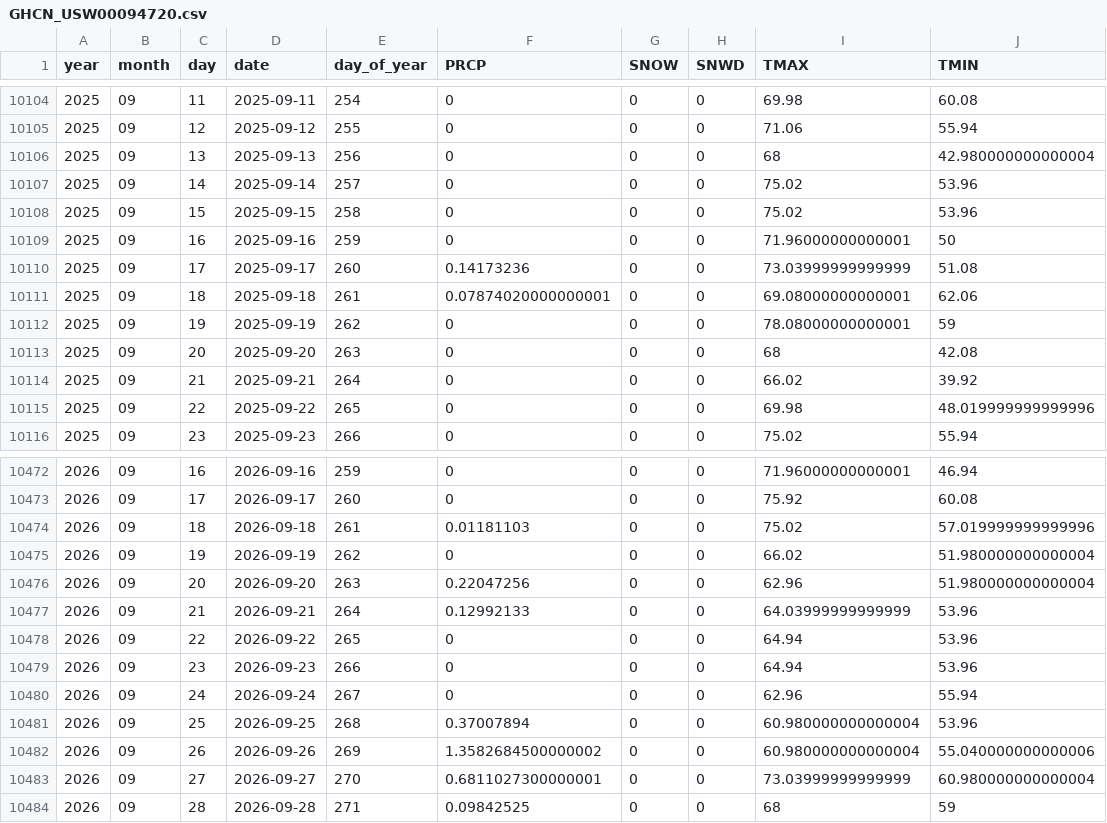
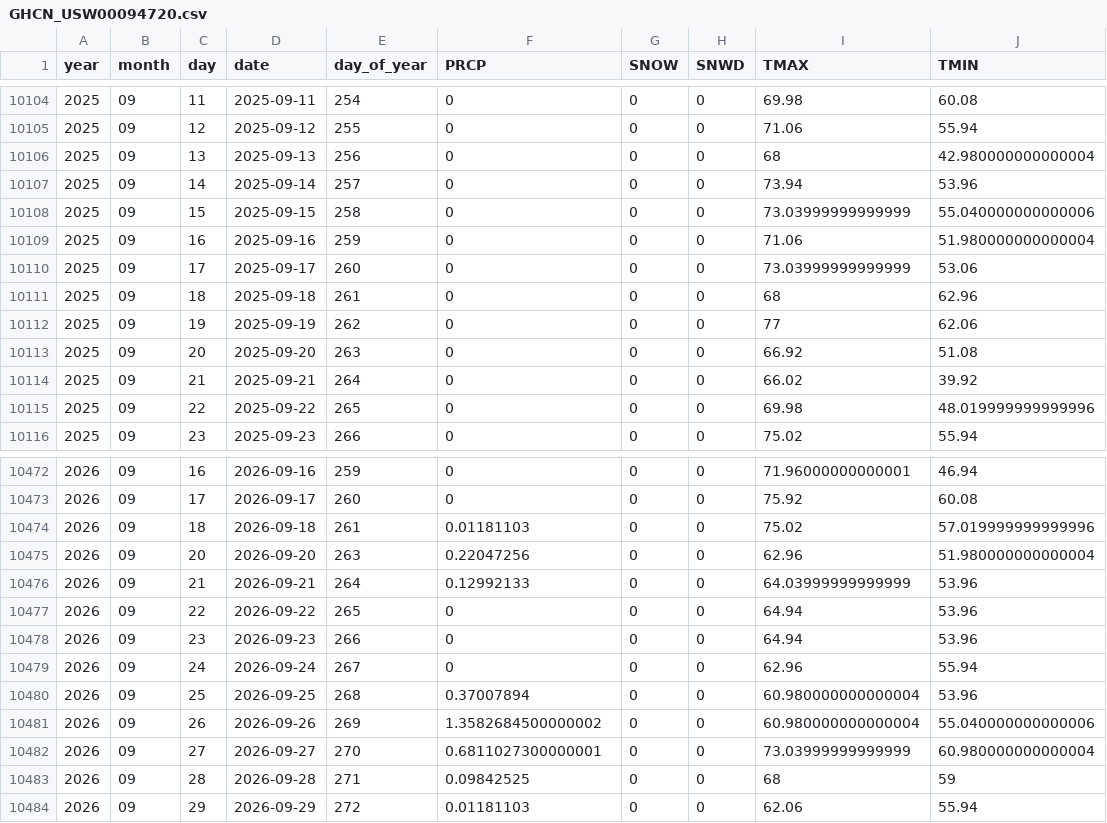
Before and after one commit to Colinifer/weather, a CSV file: data/GHCN_USW00094720.csv, drawn as a sheet; only a part is shown, gaps mark what is left out.

```diff
--- a/data/GHCN_USW00094720.csv
+++ b/data/GHCN_USW00094720.csv
@@ -10106,9 +10106,9 @@ year,month,day,date,day_of_year,PRCP,SNOW,SNWD,TMAX,TMIN
 2025,09,13,2025-09-13,256,0,0,0,68,42.980000000000004
-2025,09,14,2025-09-14,257,0,0,0,75.02,53.96
-2025,09,15,2025-09-15,258,0,0,0,75.02,53.96
-2025,09,16,2025-09-16,259,0,0,0,71.96000000000001,50
-2025,09,17,2025-09-17,260,0.14173236,0,0,73.03999999999999,51.08
-2025,09,18,2025-09-18,261,0.07874020000000001,0,0,69.08000000000001,62.06
-2025,09,19,2025-09-19,262,0,0,0,78.08000000000001,59
-2025,09,20,2025-09-20,263,0,0,0,68,42.08
+2025,09,14,2025-09-14,257,0,0,0,73.94,53.96
+2025,09,15,2025-09-15,258,0,0,0,73.03999999999999,55.040000000000006
+2025,09,16,2025-09-16,259,0,0,0,71.06,51.980000000000004
+2025,09,17,2025-09-17,260,0,0,0,73.03999999999999,53.06
+2025,09,18,2025-09-18,261,0,0,0,68,62.96
+2025,09,19,2025-09-19,262,0,0,0,77,62.06
+2025,09,20,2025-09-20,263,0,0,0,66.92,51.08
 2025,09,21,2025-09-21,264,0,0,0,66.02,39.92
@@ -10474,3 +10474,2 @@ year,month,day,date,day_of_year,PRCP,SNOW,SNWD,TMAX,TMIN
 2026,09,18,2026-09-18,261,0.01181103,0,0,75.02,57.019999999999996
-2026,09,19,2026-09-19,262,0,0,0,66.02,51.980000000000004
 2026,09,20,2026-09-20,263,0.22047256,0,0,62.96,51.980000000000004
@@ -10484 +10483,2 @@ year,month,day,date,day_of_year,PRCP,SNOW,SNWD,TMAX,TMIN
 2026,09,28,2026-09-28,271,0.09842525,0,0,68,59
+2026,09,29,2026-09-29,272,0.01181103,0,0,62.06,55.94
```
Also changed, not shown: data/GHCN_USW00012849.csv, data/GHCN_USW00054734.csv, 21 other files.
